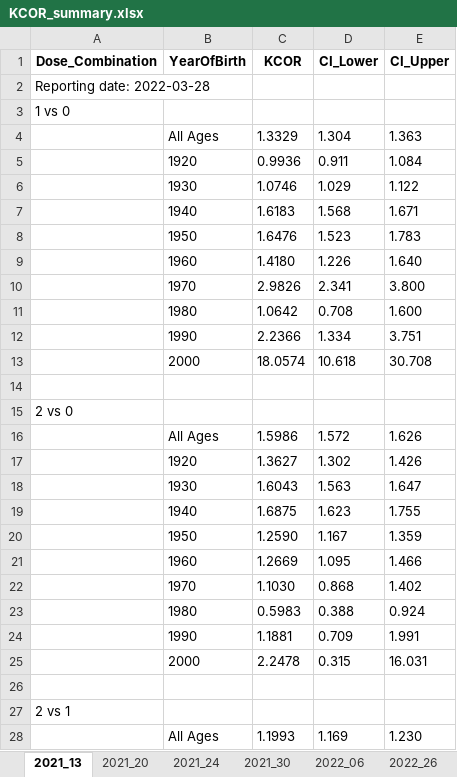
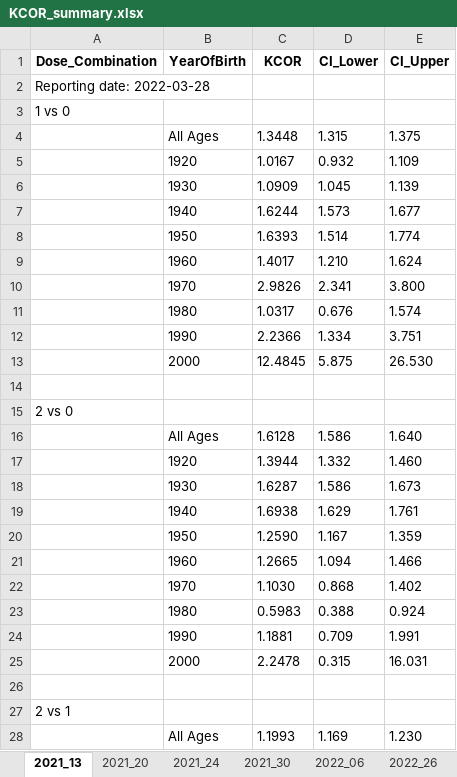
Before and after one commit to skirsch/KCOR, an Excel workbook: data/Czech/KCOR_summary.xlsx, sheet 2021_13, drawn as a sheet; only a part is shown; values as stored, in another font and other column widths than the file's, no borders; removed rows and columns are numbered as before the commit, all else as after; the diff covers the shown part only; the diff names each change by its address in the sheet, - before the commit and + after, or states it on an @@ line.

```diff
--- a/data/Czech/KCOR_summary.xlsx (sheet 2021_13)
+++ b/data/Czech/KCOR_summary.xlsx (sheet 2021_13)
-row 4:  | All Ages | 1.3329 | 1.304 | 1.363
-row 5:  | 1920 | 0.9936 | 0.911 | 1.084
-row 6:  | 1930 | 1.0746 | 1.029 | 1.122
-row 7:  | 1940 | 1.6183 | 1.568 | 1.671
-row 8:  | 1950 | 1.6476 | 1.523 | 1.783
-row 9:  | 1960 | 1.4180 | 1.226 | 1.640
+row 4:  | All Ages | 1.3448 | 1.315 | 1.375
+row 5:  | 1920 | 1.0167 | 0.932 | 1.109
+row 6:  | 1930 | 1.0909 | 1.045 | 1.139
+row 7:  | 1940 | 1.6244 | 1.573 | 1.677
+row 8:  | 1950 | 1.6393 | 1.514 | 1.774
+row 9:  | 1960 | 1.4017 | 1.210 | 1.624
-row 11:  | 1980 | 1.0642 | 0.708 | 1.600
+row 11:  | 1980 | 1.0317 | 0.676 | 1.574
-row 13:  | 2000 | 18.0574 | 10.618 | 30.708
+row 13:  | 2000 | 12.4845 | 5.875 | 26.530
-row 16:  | All Ages | 1.5986 | 1.572 | 1.626
-row 17:  | 1920 | 1.3627 | 1.302 | 1.426
-row 18:  | 1930 | 1.6043 | 1.563 | 1.647
-row 19:  | 1940 | 1.6875 | 1.623 | 1.755
+row 16:  | All Ages | 1.6128 | 1.586 | 1.640
+row 17:  | 1920 | 1.3944 | 1.332 | 1.460
+row 18:  | 1930 | 1.6287 | 1.586 | 1.673
+row 19:  | 1940 | 1.6938 | 1.629 | 1.761
-C21 (KCOR): 1.2669
+C21 (KCOR): 1.2665
-D21 (CI_Lower): 1.095
+D21 (CI_Lower): 1.094
```
Also changed, not shown: 4 added rows and 4 removed rows elsewhere in this sheet, sheet gamma_frailty_fit, sheet 2022_47, sheet 2022_06, sheet 2022_26, sheet 2021_30, sheet 2021_24, 1 more sheet, 8 other files.
